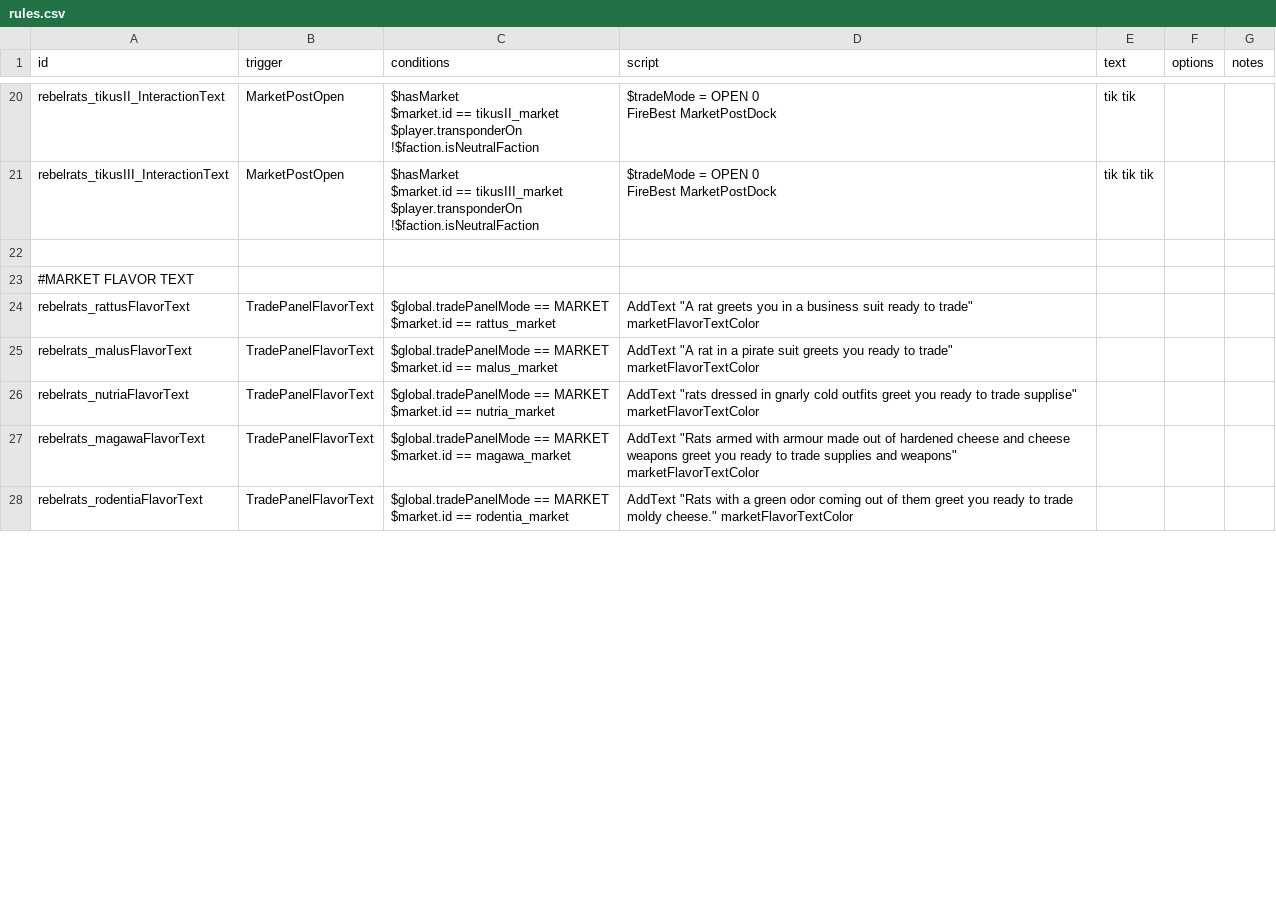
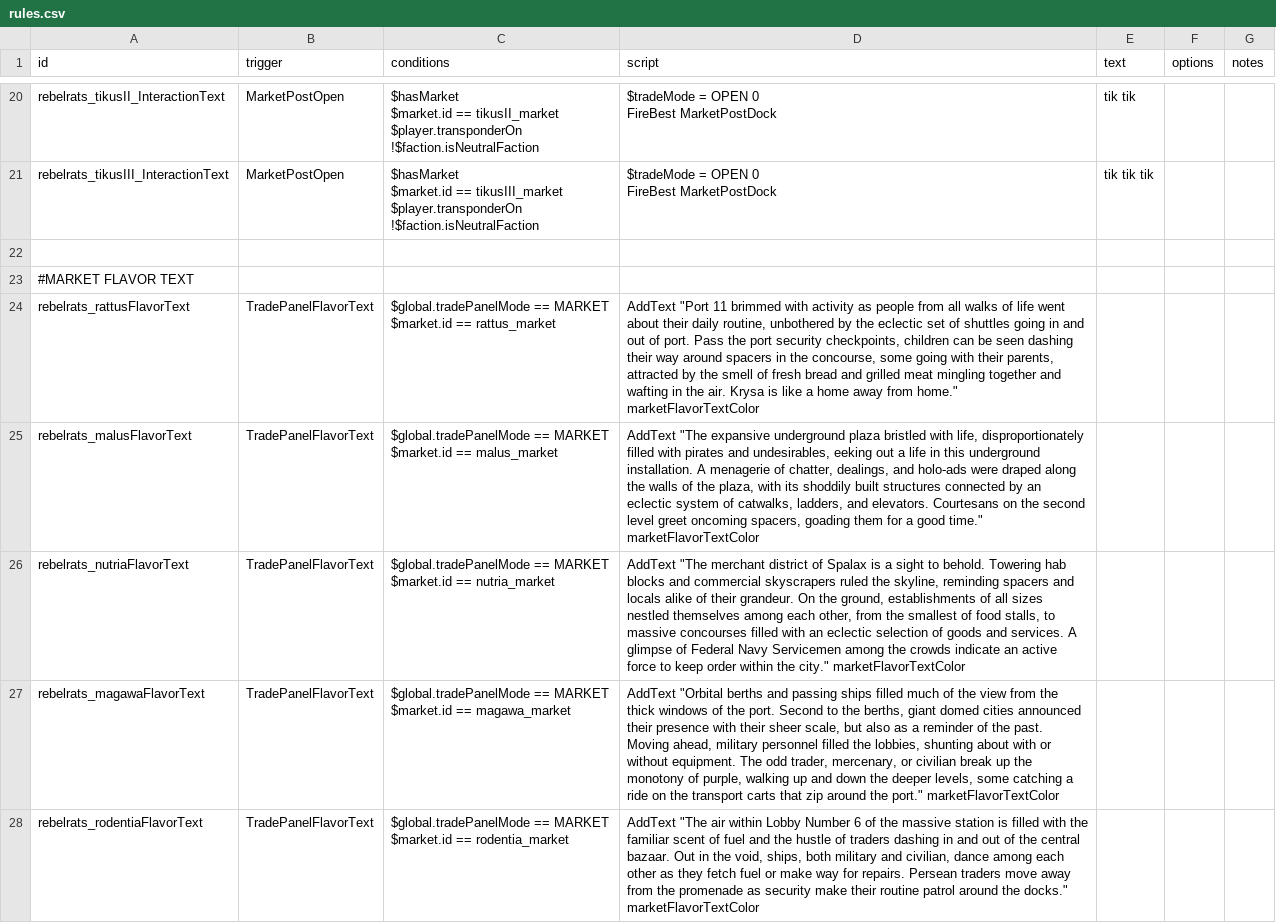
Before and after one commit to masterraven19/Rebel-Rats, a CSV file: data/campaign/rules.csv, drawn as a sheet; only a part is shown, gaps mark what is left out; the diff covers the shown part only.

Commit message:
New weapon spawns, fighter adjustments, market flavor text
- Replaced mischief sound
- Arvalis and Pyroclast Salvo Launcher now spawns in markets
- Kingmaker range buffed to 1400 was 1300
- Kingmaker damage buffed to 5000 was 4000
- Hwacha MLRS changed to 8 OP
- Mischief damage buffed to 40 was 25
- Amos turn rate buffed to 120
- Olympian and Conductor stay closer
- description changes

```diff
--- a/data/campaign/rules.csv
+++ b/data/campaign/rules.csv
@@ -61,11 +61,11 @@ FireBest MarketPostDock",tik tik tik ,,
 #MARKET FLAVOR TEXT,,,,,,
-rebelrats_rattusFlavorText,TradePanelFlavorText,"$global.tradePanelMode == MARKET
-$market.id == rattus_market","AddText ""A rat greets you in a business suit ready to trade"" marketFlavorTextColor",,,
-rebelrats_malusFlavorText,TradePanelFlavorText,"$global.tradePanelMode == MARKET
-$market.id == malus_market","AddText ""A rat in a pirate suit greets you ready to trade"" marketFlavorTextColor",,,
-rebelrats_nutriaFlavorText,TradePanelFlavorText,"$global.tradePanelMode == MARKET
-$market.id == nutria_market","AddText ""rats dressed in gnarly cold outfits greet you ready to trade supplise"" marketFlavorTextColor",,,
-rebelrats_magawaFlavorText,TradePanelFlavorText,"$global.tradePanelMode == MARKET
-$market.id == magawa_market","AddText ""Rats armed with armour made out of hardened cheese and cheese weapons greet you ready to trade supplies and weapons"" marketFlavorTextColor",,,
-rebelrats_rodentiaFlavorText,TradePanelFlavorText,"$global.tradePanelMode == MARKET
-$market.id == rodentia_market","AddText ""Rats with a green odor coming out of them greet you ready to trade moldy cheese."" marketFlavorTextColor",,,
+rebelrats_rattusFlavorText,TradePanelFlavorText,"$global.tradePanelMode == MARKET
+$market.id == rattus_market","AddText ""Port 11 brimmed with activity as people from all walks of life went about their daily routine, unbothered by the eclectic set of shuttles going in and out of port. Pass the port security checkpoints, children can be seen dashing their way around spacers in the concourse, some going with their parents, attracted by the smell of fresh bread and grilled meat mingling together and wafting in the air. Krysa is like a home away from home."" marketFlavorTextColor",,,
+rebelrats_malusFlavorText,TradePanelFlavorText,"$global.tradePanelMode == MARKET
+$market.id == malus_market","AddText ""The expansive underground plaza bristled with life, disproportionately filled with pirates and undesirables, eeking out a life in this underground installation. A menagerie of chatter, dealings, and holo-ads were draped along the walls of the plaza, with its shoddily built structures connected by an eclectic system of catwalks, ladders, and elevators. Courtesans on the second level greet oncoming spacers, goading them for a good time."" marketFlavorTextColor",,,
+rebelrats_nutriaFlavorText,TradePanelFlavorText,"$global.tradePanelMode == MARKET
+$market.id == nutria_market","AddText ""The merchant district of Spalax is a sight to behold. Towering hab blocks and commercial skyscrapers ruled the skyline, reminding spacers and locals alike of their grandeur. On the ground, establishments of all sizes nestled themselves among each other, from the smallest of food stalls, to massive concourses filled with an eclectic selection of goods and services. A glimpse of Federal Navy Servicemen among the crowds indicate an active force to keep order within the city."" marketFlavorTextColor",,,
+rebelrats_magawaFlavorText,TradePanelFlavorText,"$global.tradePanelMode == MARKET
+$market.id == magawa_market","AddText ""Orbital berths and passing ships filled much of the view from the thick windows of the port. Second to the berths, giant domed cities announced their presence with their sheer scale, but also as a reminder of the past. Moving ahead, military personnel filled the lobbies, shunting about with or without equipment. The odd trader, mercenary, or civilian break up the monotony of purple, walking up and down the deeper levels, some catching a ride on the transport carts that zip around the port."" marketFlavorTextColor",,,
+rebelrats_rodentiaFlavorText,TradePanelFlavorText,"$global.tradePanelMode == MARKET
+$market.id == rodentia_market","AddText ""The air within Lobby Number 6 of the massive station is filled with the familiar scent of fuel and the hustle of traders dashing in and out of the central bazaar. Out in the void, ships, both military and civilian, dance among each other as they fetch fuel or make way for repairs. Persean traders move away from the promenade as security make their routine patrol around the docks."" marketFlavorTextColor",,,
```
Also changed, not shown: 4 edited cells elsewhere in this file, data/hullmods/hull_mods.csv, data/hulls/wing_data.csv, 10 other files.
